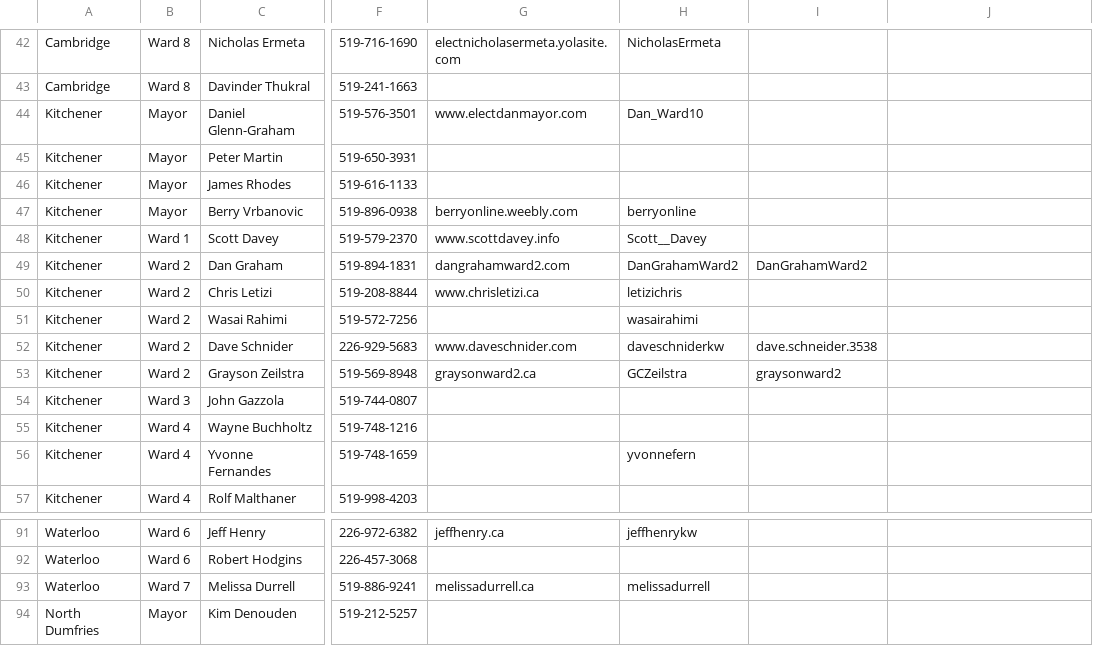
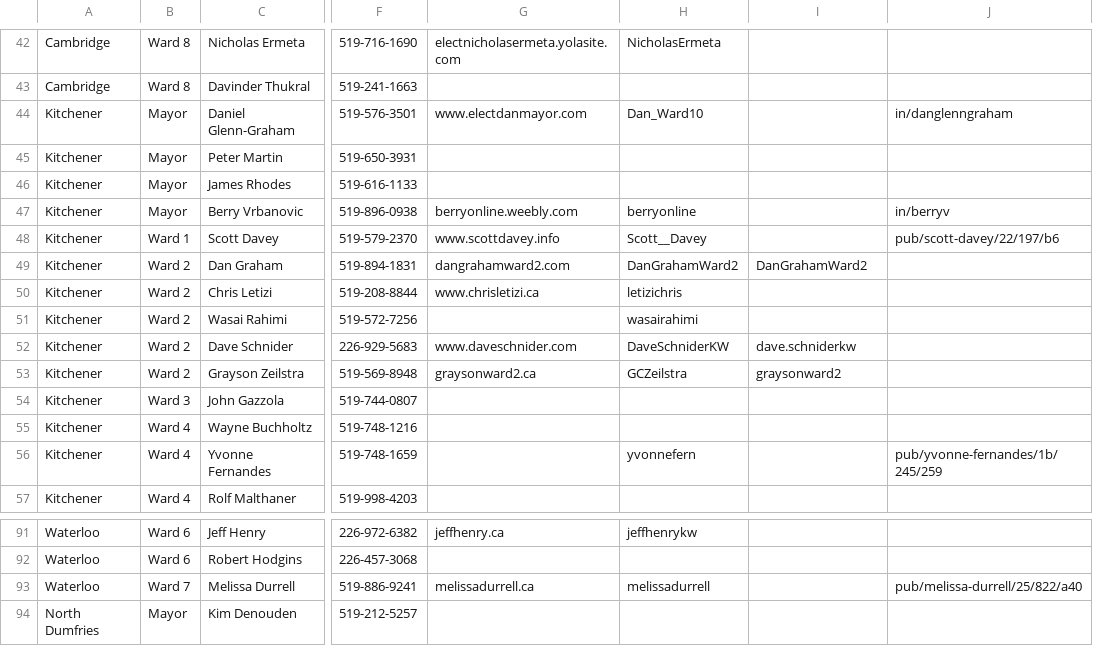
Before and after one commit to info-waterloo-region/election-2014, a CSV file: candidates.csv, drawn as a sheet; only a part is shown, gaps mark what is left out; the diff names each change by its address in the sheet, - before the commit and + after, or states it on an @@ line.

```diff
--- a/candidates.csv
+++ b/candidates.csv
-J44: (empty)
+J44: in/danglenngraham
-J47: (empty)
+J47: in/berryv
-J48: (empty)
+J48: pub/scott-davey/22/197/b6
-H52: daveschniderkw
+H52: DaveSchniderKW
-I52: dave.schneider.3538
+I52: dave.schniderkw
-J56: (empty)
+J56: pub/yvonne-fernandes/1b/245/259
-J93: (empty)
+J93: pub/melissa-durrell/25/822/a40
```
Also changed, not shown: 1 other file.
